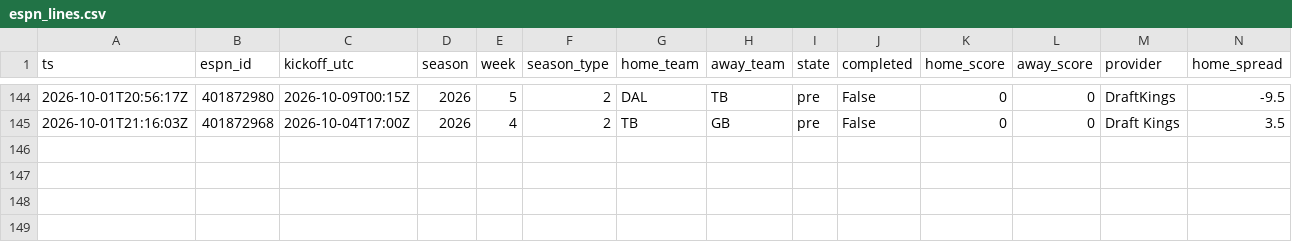
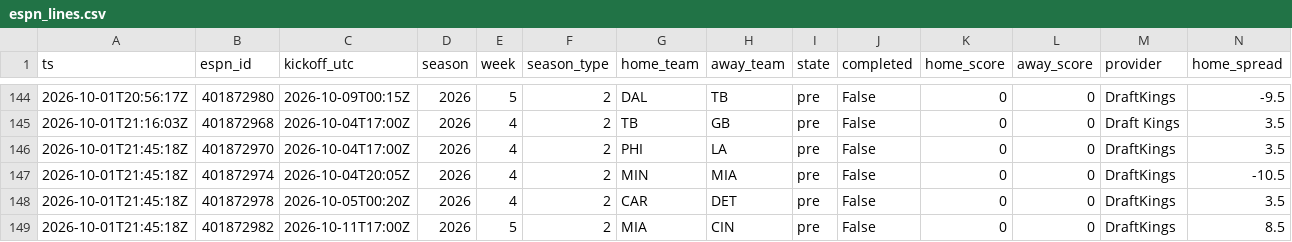
Before and after one commit to jferaz23/nfl-line-model, a CSV file: artifacts/lines/espn_lines.csv, drawn as a sheet; only a part is shown, gaps mark what is left out; rows hold the shown columns only; the diff names each change by its address in the sheet, - before the commit and + after, or states it on an @@ line.

```diff
--- a/artifacts/lines/espn_lines.csv
+++ b/artifacts/lines/espn_lines.csv
+row 146: 2026-10-01T21:45:18Z | 401872970 | 2026-10-04T17:00Z | 2026 | 4 | 2 | PHI | LA | pre | False | 0 | 0 | DraftKings | 3.5
+row 147: 2026-10-01T21:45:18Z | 401872974 | 2026-10-04T20:05Z | 2026 | 4 | 2 | MIN | MIA | pre | False | 0 | 0 | DraftKings | -10.5
+row 148: 2026-10-01T21:45:18Z | 401872978 | 2026-10-05T00:20Z | 2026 | 4 | 2 | CAR | DET | pre | False | 0 | 0 | DraftKings | 3.5
+row 149: 2026-10-01T21:45:18Z | 401872982 | 2026-10-11T17:00Z | 2026 | 5 | 2 | MIA | CIN | pre | False | 0 | 0 | DraftKings | 8.5
```
Also changed, not shown: artifacts/kalshi/kalshi_nfl.csv, artifacts/tracker/picks_log.csv.
